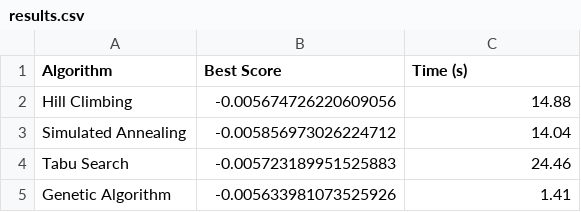
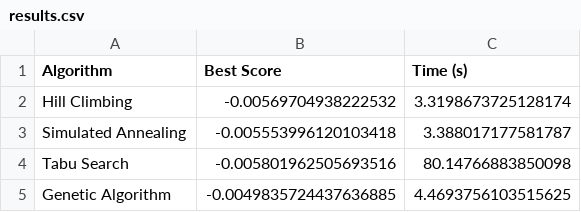
Before and after one commit to alberthamoui/IAI_Stock_Portfolio_Optimization, a CSV file: results/results.csv, drawn as a sheet.

Commit message:
Enhance README and optimize algorithms: - Updated README with detailed problem definition, dataset description, and algorithm explanations. - Modified agent to return optimization history. - Renamed genetic algorithm function for clarity and parallel execution. - Refactored main script for improved parameter management and execution flow. - Added new result visualizations and updated result files with latest scores and execution times.

```diff
--- a/results/results.csv
+++ b/results/results.csv
@@ -1,5 +1,5 @@
 Algorithm,Best Score,Time (s)
-Hill Climbing,-0.005674726220609056,14.88
-Simulated Annealing,-0.005856973026224712,14.04
-Tabu Search,-0.005723189951525883,24.46
-Genetic Algorithm,-0.005633981073525926,1.41
+Hill Climbing,-0.00569704938222532,3.3198673725128174
+Simulated Annealing,-0.005553996120103418,3.388017177581787
+Tabu Search,-0.005801962505693516,80.14766883850098
+Genetic Algorithm,-0.0049835724437636885,4.4693756103515625
```
Also changed, not shown: 12 other files.
